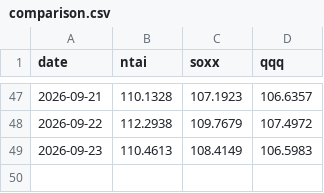
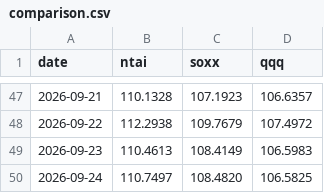
Before and after one commit to newtype-01/newtype-ai-index, a CSV file: data/benchmarks/comparison.csv, drawn as a sheet; only a part is shown, gaps mark what is left out.

```diff
--- a/data/benchmarks/comparison.csv
+++ b/data/benchmarks/comparison.csv
@@ -49 +49,2 @@ date,ntai,soxx,qqq
 2026-09-23,110.4613,108.4149,106.5983
+2026-09-24,110.7497,108.4820,106.5825
```
Also changed, not shown: data/nav/daily.csv, data/prices/close_prices.csv, 5 other files.
